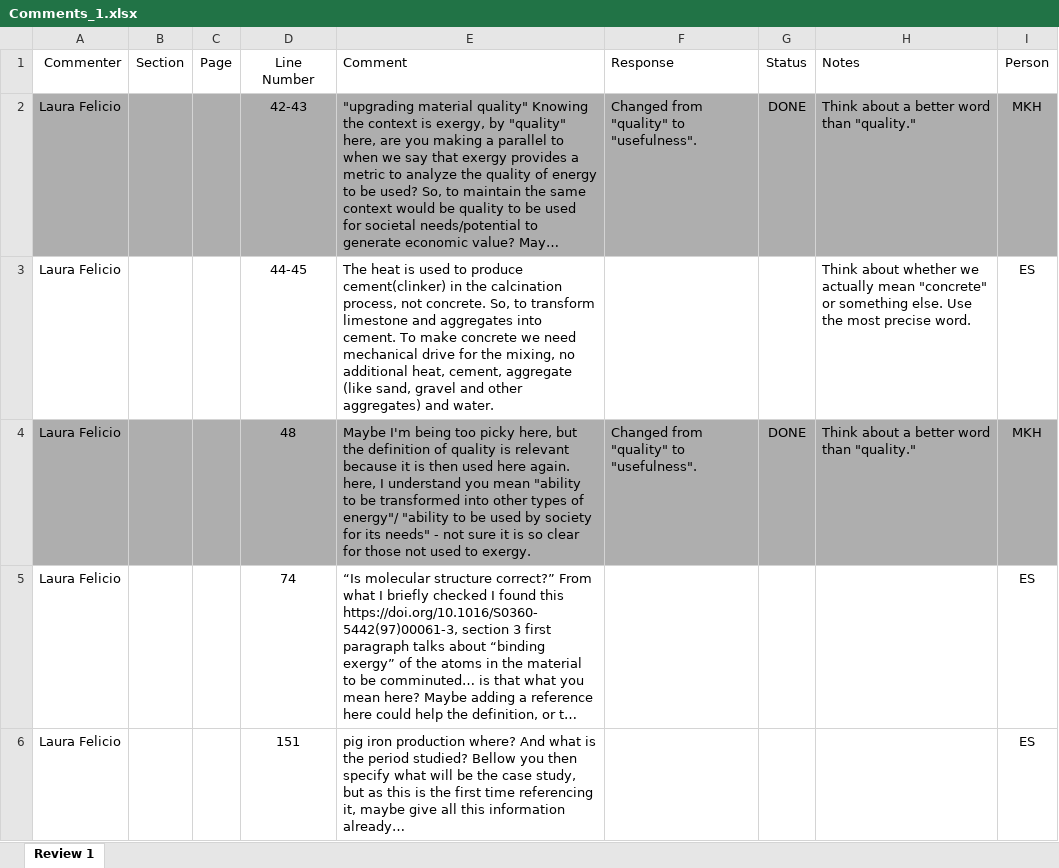
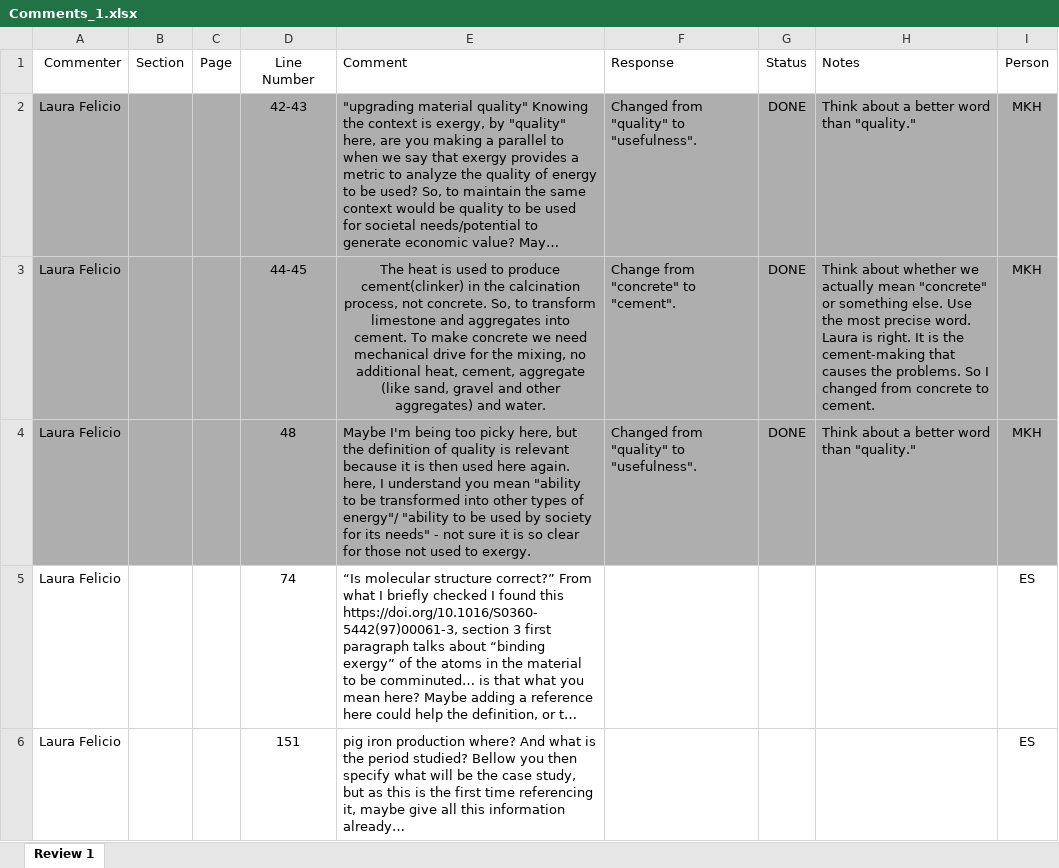
Before and after one commit to MatthewHeun/MaterialExergyPaper2025, an Excel workbook: Submissions/2-Comments from internal reviewers/Comments_1.xlsx, sheet Review 1, drawn as a sheet; only a part is shown; long unchanged cells end in …; values as stored, in another font and other column widths than the file's, no borders; charts and pictures not drawn; the diff names each change by its address in the sheet, - before the commit and + after, or states it on an @@ line.

Commit message:
Fix cement problem

```diff
--- a/Submissions/2-Comments from internal reviewers/Comments_1.xlsx (sheet Review 1)
+++ b/Submissions/2-Comments from internal reviewers/Comments_1.xlsx (sheet Review 1)
-A3:I3 fill: none
+A3:I3 fill: #AEAEAE
-E3 alignment: left
+E3 alignment: center
-F3 (Response): (empty)
+F3 (Response): Change from "concrete" to "cement".
-G3 (Status): (empty)
+G3 (Status): DONE
-H3 (Notes): …precise word.
+H3 (Notes): …precise word. Laura is right. It is the cement-making that causes the problems. So I changed from concrete to cement.
-I3 (Person): ES
+I3 (Person): MKH
```
Also changed, not shown: 1 other file.
